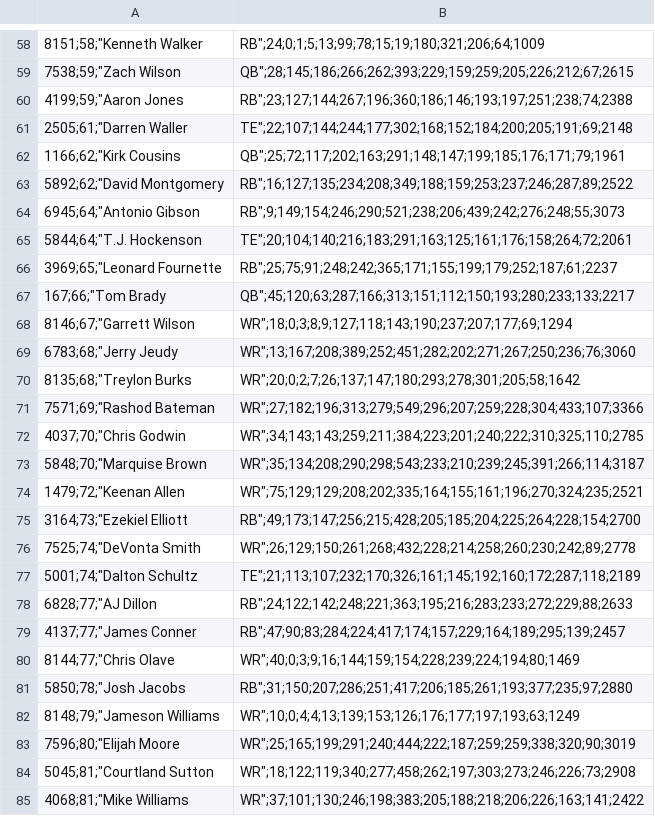
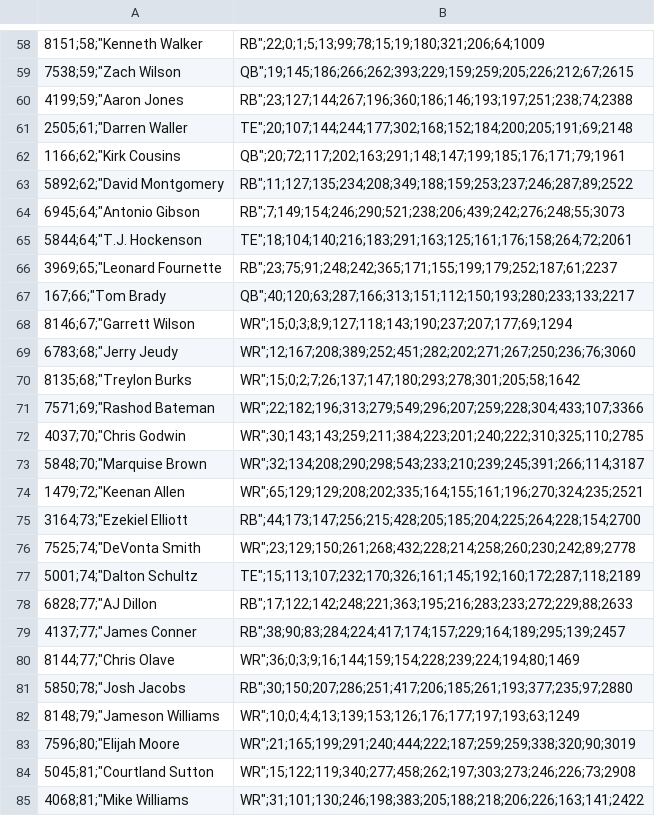
Before and after one commit to Adeiko/AdeTrades, a CSV file: TradeCount_2022.csv, drawn as a sheet; only a part is shown, gaps mark what is left out; the diff covers the shown part only; the diff names each change by its address in the sheet, - before the commit and + after, or states it on an @@ line.

```diff
--- a/TradeCount_2022.csv
+++ b/TradeCount_2022.csv
-B58: RB";24;0;1;5;13;99;78;15;19;180;321;206;64;1009
+B58: RB";22;0;1;5;13;99;78;15;19;180;321;206;64;1009
-B59: QB";28;145;186;266;262;393;229;159;259;205;226;212;67;2615
+B59: QB";19;145;186;266;262;393;229;159;259;205;226;212;67;2615
-B61: TE";22;107;144;244;177;302;168;152;184;200;205;191;69;2148
+B61: TE";20;107;144;244;177;302;168;152;184;200;205;191;69;2148
-B62: QB";25;72;117;202;163;291;148;147;199;185;176;171;79;1961
+B62: QB";20;72;117;202;163;291;148;147;199;185;176;171;79;1961
-B63: RB";16;127;135;234;208;349;188;159;253;237;246;287;89;2522
+B63: RB";11;127;135;234;208;349;188;159;253;237;246;287;89;2522
-B64: RB";9;149;154;246;290;521;238;206;439;242;276;248;55;3073
+B64: RB";7;149;154;246;290;521;238;206;439;242;276;248;55;3073
-B65: TE";20;104;140;216;183;291;163;125;161;176;158;264;72;2061
+B65: TE";18;104;140;216;183;291;163;125;161;176;158;264;72;2061
-B66: RB";25;75;91;248;242;365;171;155;199;179;252;187;61;2237
+B66: RB";23;75;91;248;242;365;171;155;199;179;252;187;61;2237
-B67: QB";45;120;63;287;166;313;151;112;150;193;280;233;133;2217
+B67: QB";40;120;63;287;166;313;151;112;150;193;280;233;133;2217
-B68: WR";18;0;3;8;9;127;118;143;190;237;207;177;69;1294
+B68: WR";15;0;3;8;9;127;118;143;190;237;207;177;69;1294
-B69: WR";13;167;208;389;252;451;282;202;271;267;250;236;76;3060
+B69: WR";12;167;208;389;252;451;282;202;271;267;250;236;76;3060
-B70: WR";20;0;2;7;26;137;147;180;293;278;301;205;58;1642
+B70: WR";15;0;2;7;26;137;147;180;293;278;301;205;58;1642
-B71: WR";27;182;196;313;279;549;296;207;259;228;304;433;107;3366
+B71: WR";22;182;196;313;279;549;296;207;259;228;304;433;107;3366
-B72: WR";34;143;143;259;211;384;223;201;240;222;310;325;110;2785
+B72: WR";30;143;143;259;211;384;223;201;240;222;310;325;110;2785
-B73: WR";35;134;208;290;298;543;233;210;239;245;391;266;114;3187
+B73: WR";32;134;208;290;298;543;233;210;239;245;391;266;114;3187
-B74: WR";75;129;129;208;202;335;164;155;161;196;270;324;235;2521
+B74: WR";65;129;129;208;202;335;164;155;161;196;270;324;235;2521
-B75: RB";49;173;147;256;215;428;205;185;204;225;264;228;154;2700
+B75: RB";44;173;147;256;215;428;205;185;204;225;264;228;154;2700
-B76: WR";26;129;150;261;268;432;228;214;258;260;230;242;89;2778
+B76: WR";23;129;150;261;268;432;228;214;258;260;230;242;89;2778
-B77: TE";21;113;107;232;170;326;161;145;192;160;172;287;118;2189
+B77: TE";15;113;107;232;170;326;161;145;192;160;172;287;118;2189
-B78: RB";24;122;142;248;221;363;195;216;283;233;272;229;88;2633
+B78: RB";17;122;142;248;221;363;195;216;283;233;272;229;88;2633
-B79: RB";47;90;83;284;224;417;174;157;229;164;189;295;139;2457
+B79: RB";38;90;83;284;224;417;174;157;229;164;189;295;139;2457
-B80: WR";40;0;3;9;16;144;159;154;228;239;224;194;80;1469
+B80: WR";36;0;3;9;16;144;159;154;228;239;224;194;80;1469
-B81: RB";31;150;207;286;251;417;206;185;261;193;377;235;97;2880
+B81: RB";30;150;207;286;251;417;206;185;261;193;377;235;97;2880
-B83: WR";25;165;199;291;240;444;222;187;259;259;338;320;90;3019
+B83: WR";21;165;199;291;240;444;222;187;259;259;338;320;90;3019
-B84: WR";18;122;119;340;277;458;262;197;303;273;246;226;73;2908
+B84: WR";15;122;119;340;277;458;262;197;303;273;246;226;73;2908
-B85: WR";37;101;130;246;198;383;205;188;218;206;226;163;141;2422
+B85: WR";31;101;130;246;198;383;205;188;218;206;226;163;141;2422
```
Also changed, not shown: 169 edited cells elsewhere in this file, DevyKtcValues.csv, KtcValues.csv, 2 other files.
